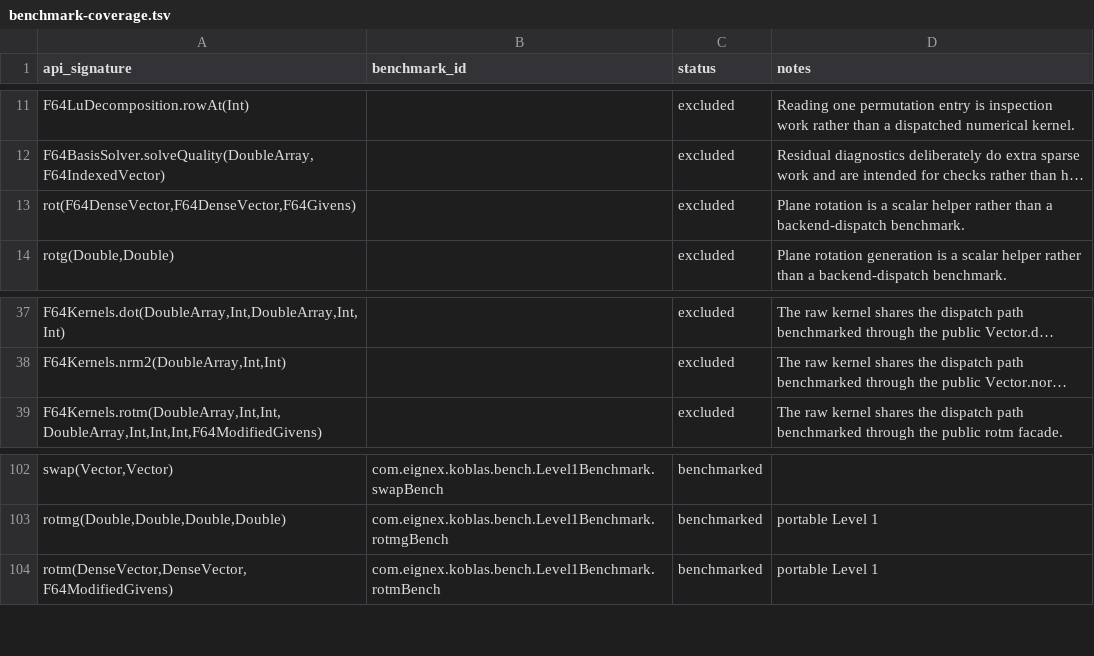
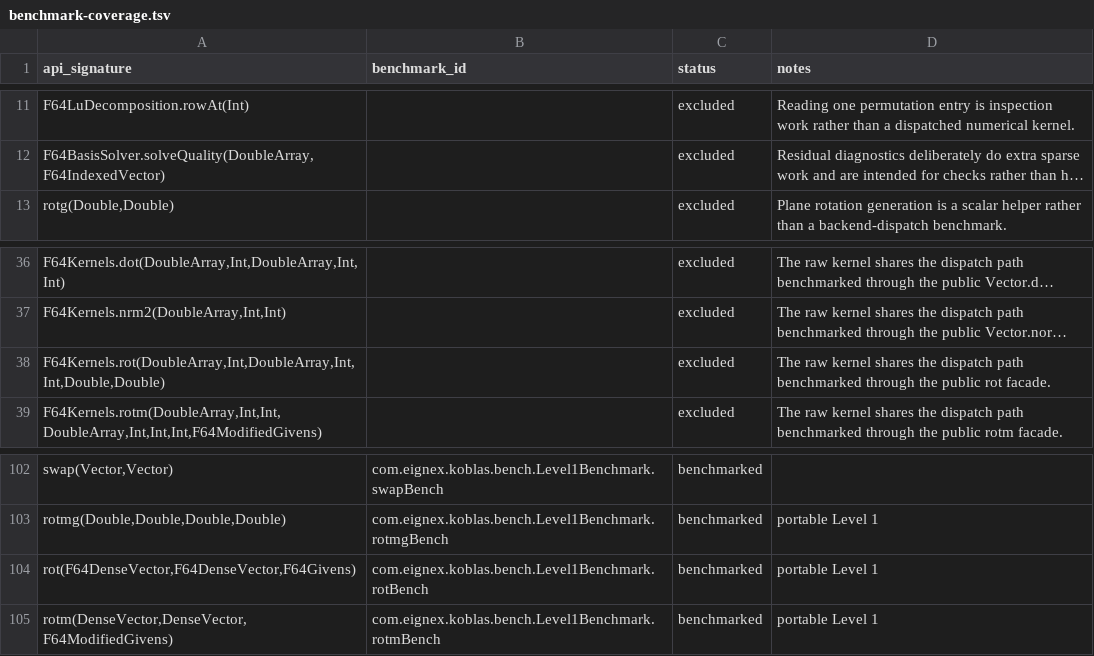
Before and after one commit to Eignex/koblas, a TSV file: koblas-bench/benchmark-coverage.tsv, drawn as a sheet; only a part is shown, gaps mark what is left out; long unchanged cells end in …; removed rows and columns are numbered as before the commit, all else as after; the diff names each change by its address in the sheet, - before the commit and + after, or states it on an @@ line.

```diff
--- a/koblas-bench/benchmark-coverage.tsv
+++ b/koblas-bench/benchmark-coverage.tsv
-row 13: rot(F64DenseVector,F64DenseVector,F64Givens) |  | excluded | Plane rotation is a scalar helper rather than a backend-dispatch benchmark.
+row 38: F64Kernels.rot(DoubleArray,Int,DoubleArray,Int,Int,Double,Double) |  | excluded | The raw kernel shares the dispatch path benchmarked through the public rot facade.
+row 104: rot(F64DenseVector,F64DenseVector,F64Givens) | com.eignex.koblas.bench.Level1Benchmark.rotBench | benchmarked | portable Level 1
```
Also changed, not shown: koblas-bench/public-numerical-api.tsv, 23 other files.
